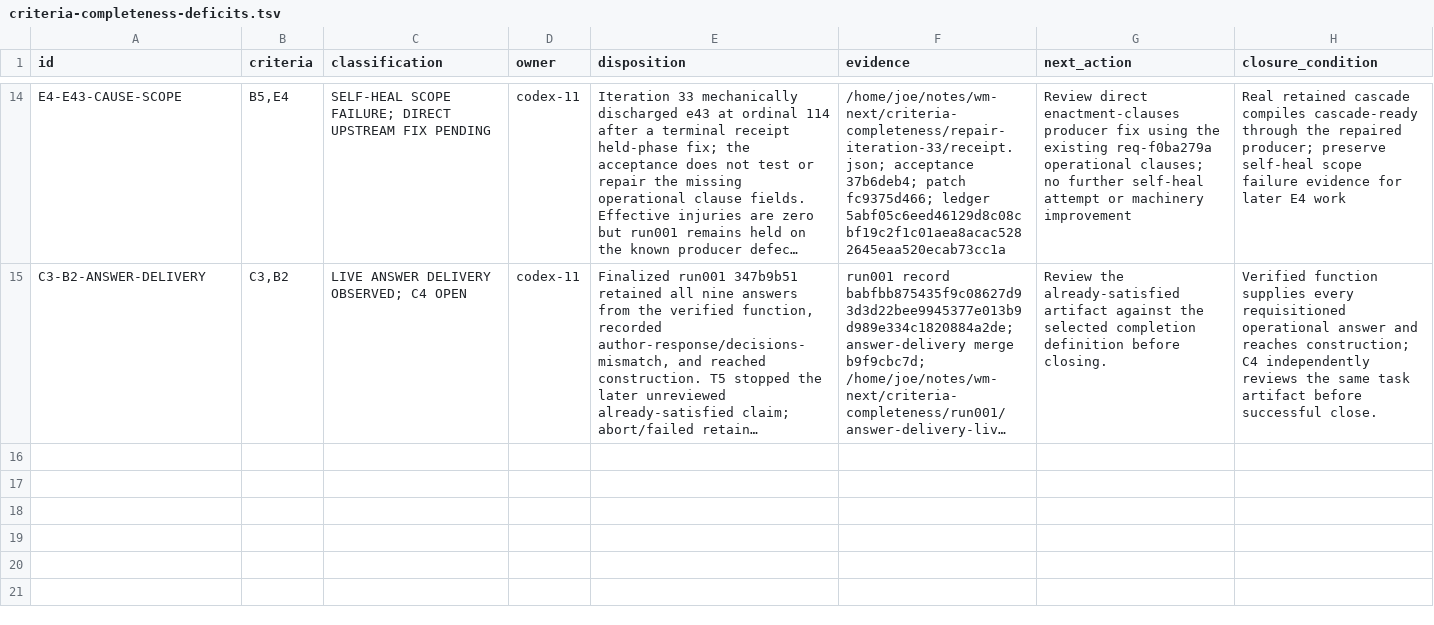
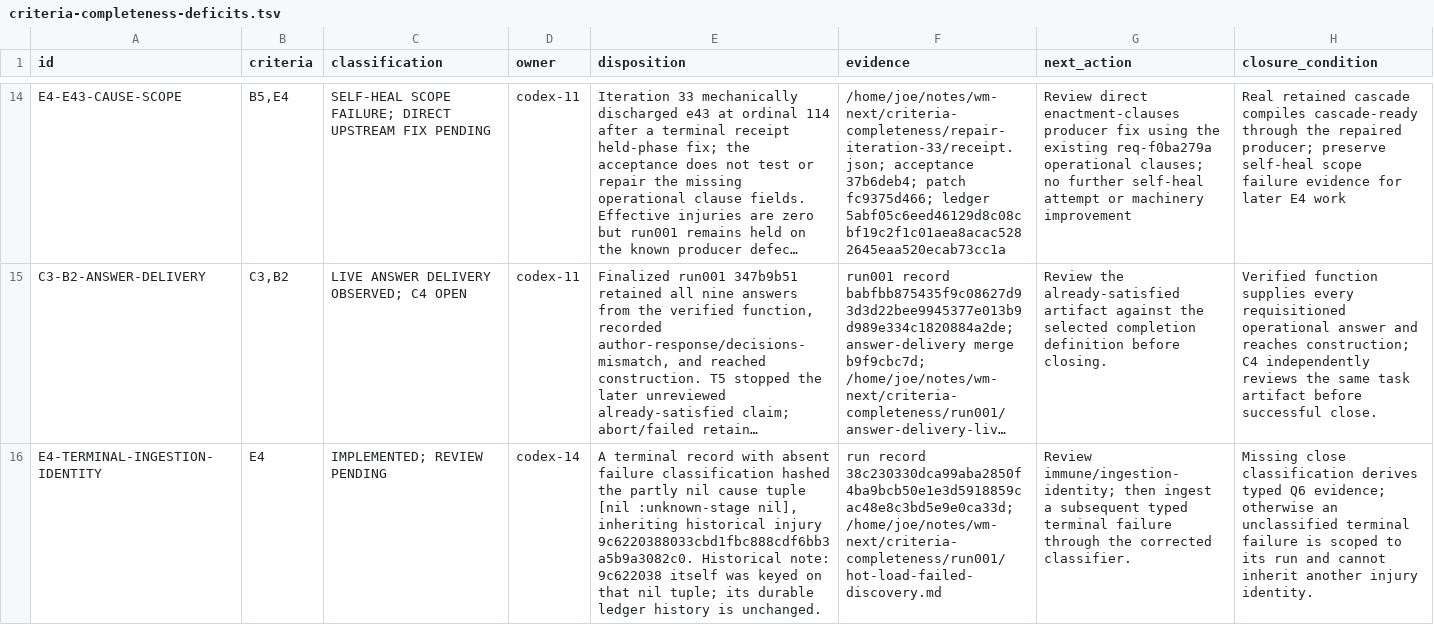
Before and after one commit to tothedarktowercame/futon2, a TSV file: holes/labs/wm-contract/criteria-completeness-deficits.tsv, drawn as a sheet; only a part is shown, gaps mark what is left out; long unchanged cells end in …; the diff names each change by its address in the sheet, - before the commit and + after, or states it on an @@ line.

Commit message:
Generalize terminal failure identity fallback
Agent-Session: 01a187ad-80e3-70e1-8957-1332b8446b03
Agent-Id: codex-14
Agency-Job: invoke-1793305146147-7691-fba04706
Dispatched-By: claude-11/8d4df137-fdc5-42c3-a5dd-ba6bb306959c

```diff
--- a/holes/labs/wm-contract/criteria-completeness-deficits.tsv
+++ b/holes/labs/wm-contract/criteria-completeness-deficits.tsv
+row 16: E4-TERMINAL-INGESTION-IDENTITY | E4 | IMPLEMENTED; REVIEW PENDING | codex-14 | A terminal record with absent failure classification hashed the partly nil cause tuple [nil :unknown-stage nil], inheriting historical injury 9c6220388033cbd1fbc888cdf6bb3a5b9a3082c0. Historical note: 9c622038 itself was keyed on that nil tuple; its durable ledger history is unchanged. | run record 38c230330dca99aba2850f4ba9bcb50e1e3d5918859cac48e8c3bd5e9e0ca33d; /home/joe/notes/wm-next/criteria-completeness/run001/hot-load-failed-discovery.md | Review immune/ingestion-identity; then ingest a subsequent typed terminal failure through the corrected classifier. | Missing close classification derives typed Q6 evidence; otherwise an unclassified terminal failure is scoped to its run and cannot inherit another injury identity.
```
Also changed, not shown: 2 other files.
